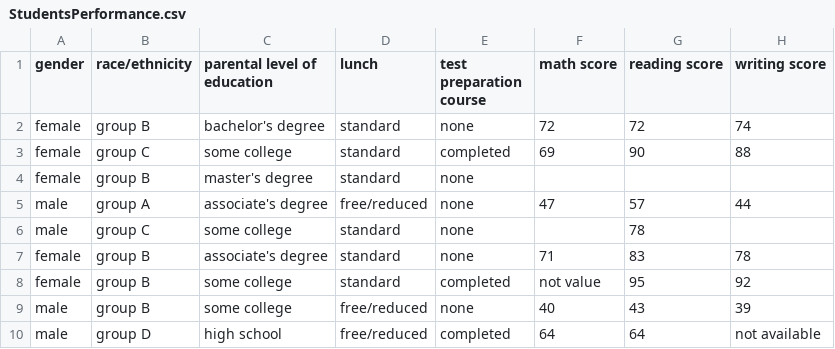
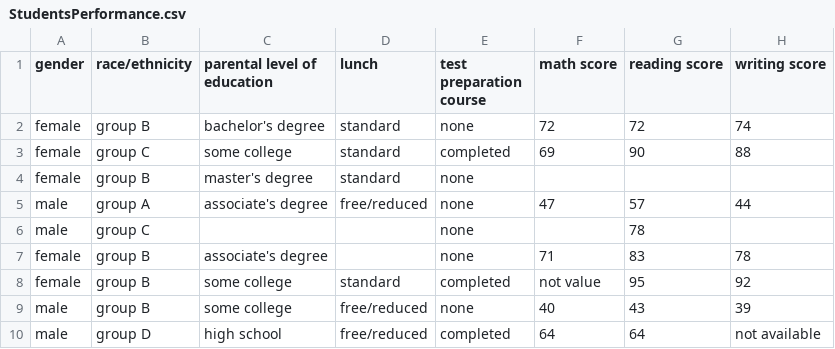
Before and after one commit to sg758253/AI, a CSV file: pandas/StudentsPerformance.csv, drawn as a sheet; only a part is shown.

Commit message:
adding project6 files

```diff
--- a/pandas/StudentsPerformance.csv
+++ b/pandas/StudentsPerformance.csv
@@ -5,4 +5,4 @@ female,group B,master's degree,standard,none,,,
 male,group A,associate's degree,free/reduced,none,47,57,44
-male,group C,some college,standard,none,,78,
-female,group B,associate's degree,standard,none,71,83,78
+male,group C,,,none,,78,
+female,group B,associate's degree,,none,71,83,78
 female,group B,some college,standard,completed,not value,95,92
```
